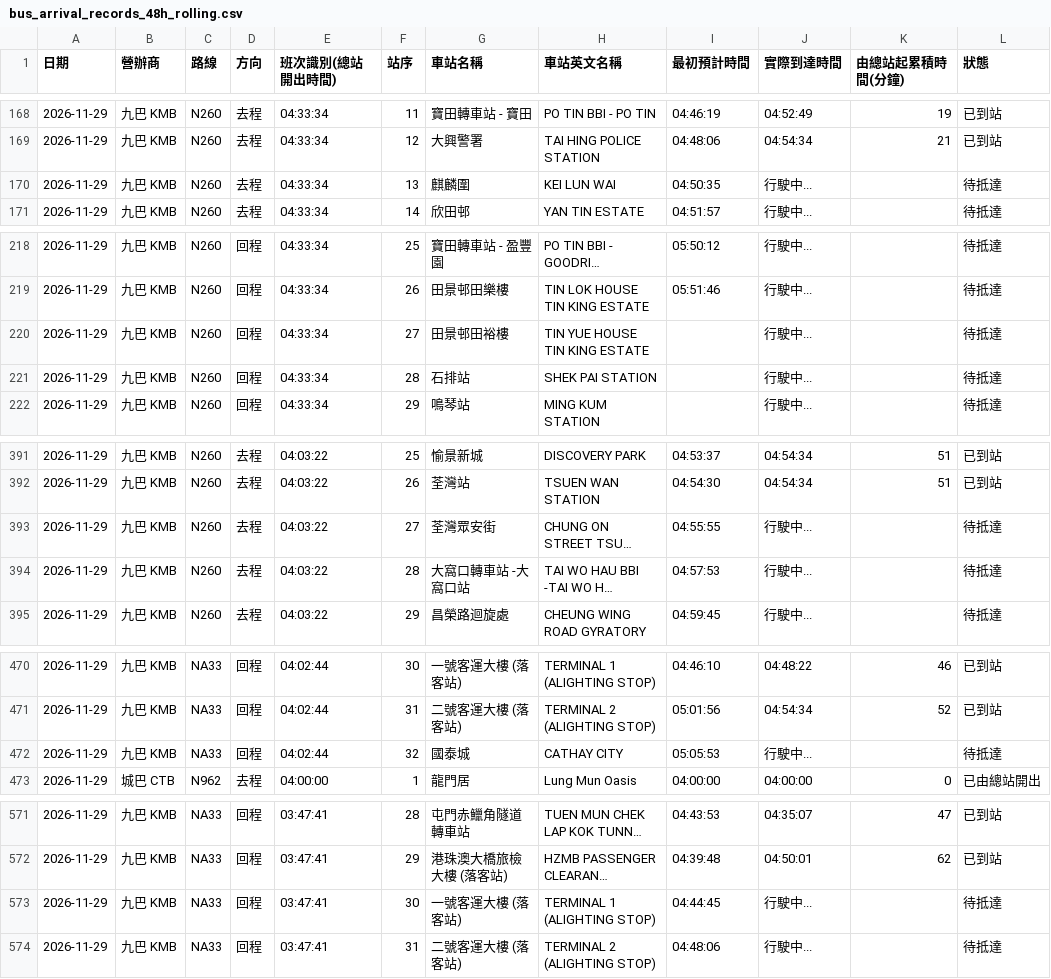
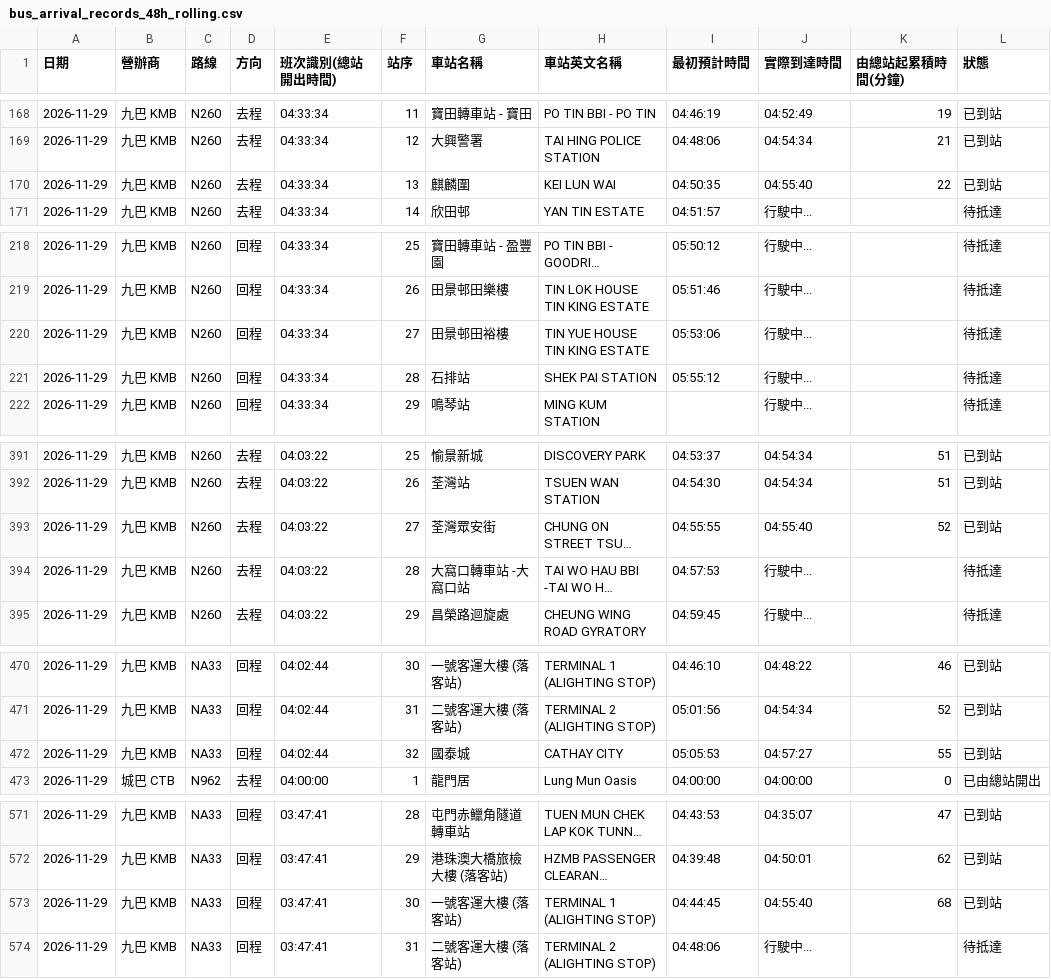
Before and after one commit to J0llibee/GRMD_FYP_Transport, a CSV file: backups/bus_arrival_records_48h_rolling.csv, drawn as a sheet; only a part is shown, gaps mark what is left out; long unchanged cells end in …; the diff covers the shown part only; the diff names each change by its address in the sheet, - before the commit and + after, or states it on an @@ line.

```diff
--- a/backups/bus_arrival_records_48h_rolling.csv
+++ b/backups/bus_arrival_records_48h_rolling.csv
-J170 (實際到達時間): 行駛中...
+J170 (實際到達時間): 04:55:40
-K170 (由總站起累積時間(分鐘)): (empty)
+K170 (由總站起累積時間(分鐘)): 22
-L170 (狀態): 待抵達
+L170 (狀態): 已到站
-I220 (最初預計時間): (empty)
+I220 (最初預計時間): 05:53:06
-I221 (最初預計時間): (empty)
+I221 (最初預計時間): 05:55:12
-J393 (實際到達時間): 行駛中...
+J393 (實際到達時間): 04:55:40
-K393 (由總站起累積時間(分鐘)): (empty)
+K393 (由總站起累積時間(分鐘)): 52
-L393 (狀態): 待抵達
+L393 (狀態): 已到站
-J472 (實際到達時間): 行駛中...
+J472 (實際到達時間): 04:57:27
-K472 (由總站起累積時間(分鐘)): (empty)
+K472 (由總站起累積時間(分鐘)): 55
-L472 (狀態): 待抵達
+L472 (狀態): 已到站
-J573 (實際到達時間): 行駛中...
+J573 (實際到達時間): 04:55:40
-K573 (由總站起累積時間(分鐘)): (empty)
+K573 (由總站起累積時間(分鐘)): 68
-L573 (狀態): 待抵達
+L573 (狀態): 已到站
```
Also changed, not shown: 62 edited cells elsewhere in this file.
